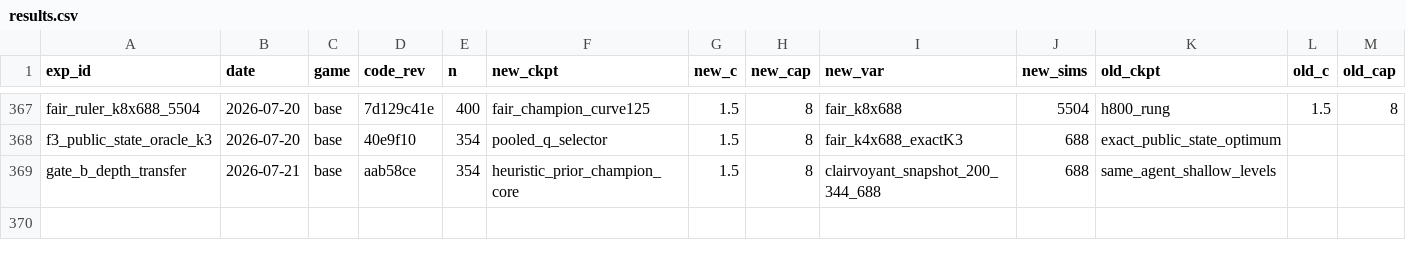
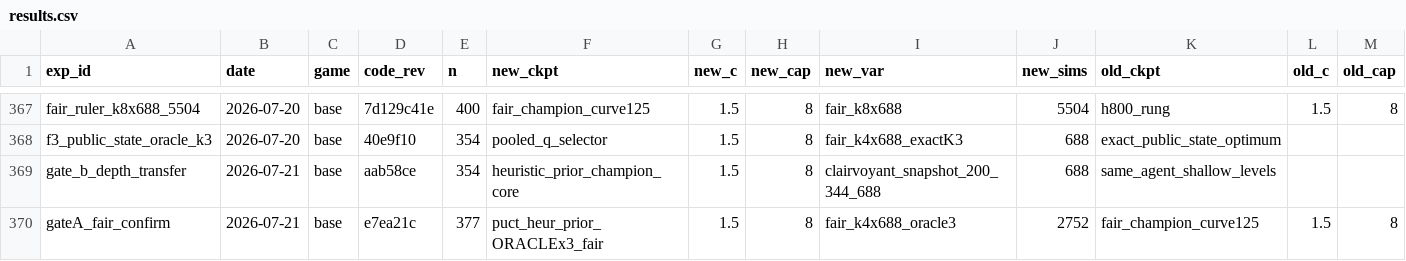
Before and after one commit to dentaljosh/carcassone, a CSV file: experiments/results.csv, drawn as a sheet; only a part is shown, gaps mark what is left out; rows hold the shown columns only; the diff names each change by its address in the sheet, - before the commit and + after, or states it on an @@ line.

```diff
--- a/experiments/results.csv
+++ b/experiments/results.csv
+row 370: gateA_fair_confirm | 2026-07-21 | base | e7ea21c | 377 | puct_heur_prior_ORACLEx3_fair | 1.5 | 8 | fair_k4x688_oracle3 | 2752 | fair_champion_curve125 | 1.5 | 8
```
Also changed, not shown: governance/CLAIM_REGISTRY.csv, 3 other files.
